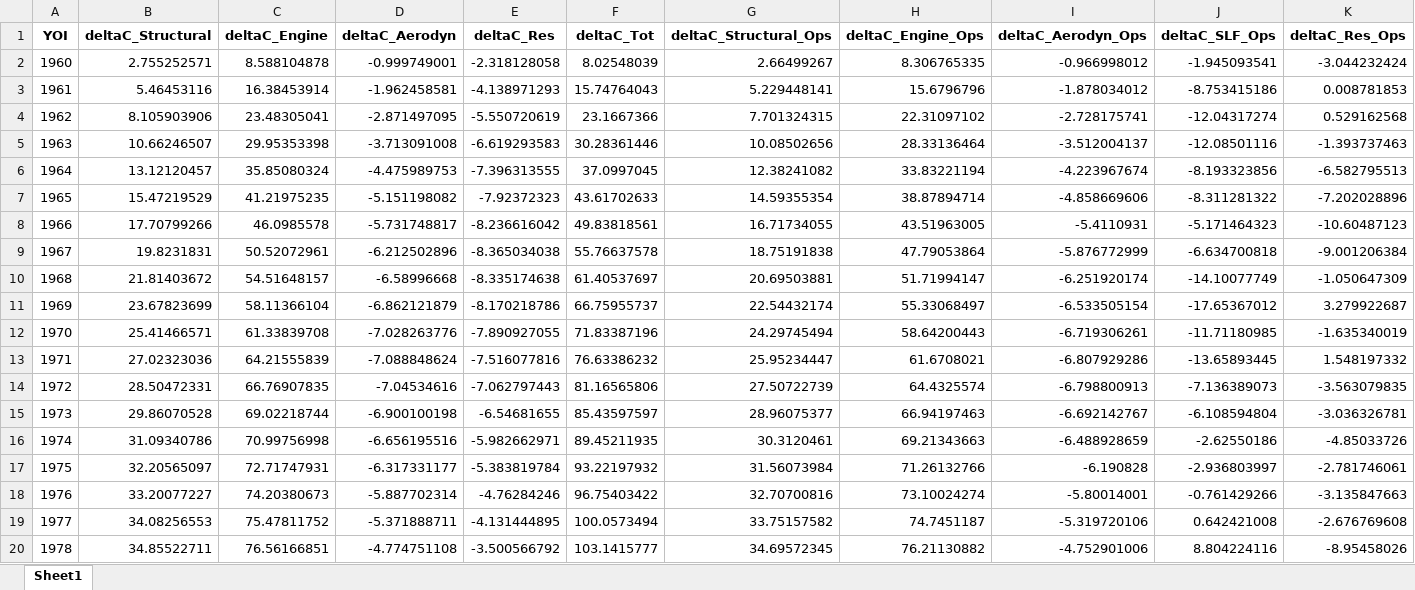
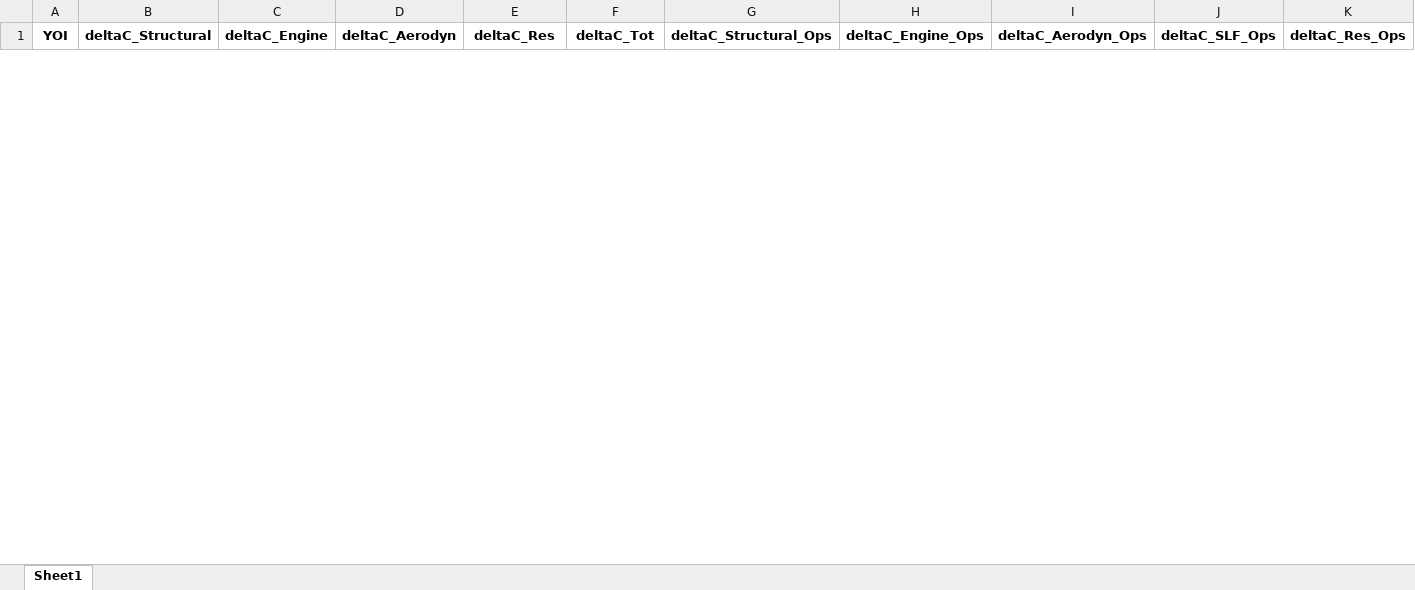
Before and after one commit to sustainableaviation/Aircraft-Performance, an Excel workbook: dashboard_creation/Dashboard.xlsx, sheet Sheet1, drawn as a sheet; only a part is shown; values as stored, in another font and other column widths than the file's, no borders; removed rows and columns are numbered as before the commit, all else as after; rows hold the shown columns only; the diff covers the shown part only; the diff names each change by its address in the sheet, - before the commit and + after, or states it on an @@ line.

Commit message:
improve dashboard

```diff
--- a/dashboard_creation/Dashboard.xlsx (sheet Sheet1)
+++ b/dashboard_creation/Dashboard.xlsx (sheet Sheet1)
-row 2: 1960 | 2.755252571 | 8.588104878 | -0.999749001 | -2.318128058 | 8.02548039 | 2.66499267 | 8.306765335 | -0.966998012 | -1.945093541 | -3.044232424
-row 3: 1961 | 5.46453116 | 16.38453914 | -1.962458581 | -4.138971293 | 15.74764043 | 5.229448141 | 15.6796796 | -1.878034012 | -8.753415186 | 0.008781853
-row 4: 1962 | 8.105903906 | 23.48305041 | -2.871497095 | -5.550720619 | 23.1667366 | 7.701324315 | 22.31097102 | -2.728175741 | -12.04317274 | 0.529162568
-row 5: 1963 | 10.66246507 | 29.95353398 | -3.713091008 | -6.619293583 | 30.28361446 | 10.08502656 | 28.33136464 | -3.512004137 | -12.08501116 | -1.393737463
-row 6: 1964 | 13.12120457 | 35.85080324 | -4.475989753 | -7.396313555 | 37.0997045 | 12.38241082 | 33.83221194 | -4.223967674 | -8.193323856 | -6.582795513
-row 7: 1965 | 15.47219529 | 41.21975235 | -5.151198082 | -7.92372323 | 43.61702633 | 14.59355354 | 38.87894714 | -4.858669606 | -8.311281322 | -7.202028896
-row 8: 1966 | 17.70799266 | 46.0985578 | -5.731748817 | -8.236616042 | 49.83818561 | 16.71734055 | 43.51963005 | -5.4110931 | -5.171464323 | -10.60487123
-row 9: 1967 | 19.8231831 | 50.52072961 | -6.212502896 | -8.365034038 | 55.76637578 | 18.75191838 | 47.79053864 | -5.876772999 | -6.634700818 | -9.001206384
-row 10: 1968 | 21.81403672 | 54.51648157 | -6.58996668 | -8.335174638 | 61.40537697 | 20.69503881 | 51.71994147 | -6.251920174 | -14.10077749 | -1.050647309
-row 11: 1969 | 23.67823699 | 58.11366104 | -6.862121879 | -8.170218786 | 66.75955737 | 22.54432174 | 55.33068497 | -6.533505154 | -17.65367012 | 3.279922687
-row 12: 1970 | 25.41466571 | 61.33839708 | -7.028263776 | -7.890927055 | 71.83387196 | 24.29745494 | 58.64200443 | -6.719306261 | -11.71180985 | -1.635340019
-row 13: 1971 | 27.02323036 | 64.21555839 | -7.088848624 | -7.516077816 | 76.63386232 | 25.95234447 | 61.6708021 | -6.807929286 | -13.65893445 | 1.548197332
-row 14: 1972 | 28.50472331 | 66.76907835 | -7.04534616 | -7.062797443 | 81.16565806 | 27.50722739 | 64.4325574 | -6.798800913 | -7.136389073 | -3.563079835
-row 15: 1973 | 29.86070528 | 69.02218744 | -6.900100198 | -6.54681655 | 85.43597597 | 28.96075377 | 66.94197463 | -6.692142767 | -6.108594804 | -3.036326781
-row 16: 1974 | 31.09340786 | 70.99756998 | -6.656195516 | -5.982662971 | 89.45211935 | 30.3120461 | 69.21343663 | -6.488928659 | -2.62550186 | -4.85033726
-row 17: 1975 | 32.20565097 | 72.71747931 | -6.317331177 | -5.383819784 | 93.22197932 | 31.56073984 | 71.26132766 | -6.190828 | -2.936803997 | -2.781746061
-row 18: 1976 | 33.20077227 | 74.20380673 | -5.887702314 | -4.76284246 | 96.75403422 | 32.70700816 | 73.10024274 | -5.80014001 | -0.761429266 | -3.135847663
-row 19: 1977 | 34.08256553 | 75.47811752 | -5.371888711 | -4.131444895 | 100.0573494 | 33.75157582 | 74.7451187 | -5.319720106 | 0.642421008 | -2.676769608
-row 20: 1978 | 34.85522711 | 76.56166851 | -4.774751108 | -3.500566792 | 103.1415777 | 34.69572345 | 76.21130882 | -4.752901006 | 8.804224116 | -8.95458026
```
Also changed, not shown: 62 added rows and 42 removed rows elsewhere in this sheet, dashboard_creation/advancedtw.xlsx, dashboard_creation/bwb.xlsx, 21 other files.
